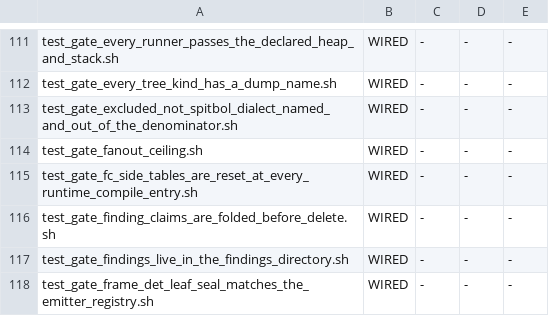
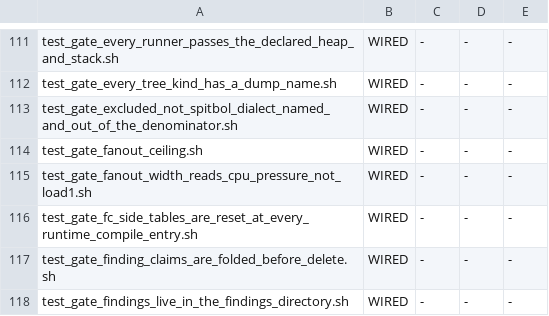
Before and after one commit to snobol4ever/SCRIP, a TSV file: scripts/gate_wiring.tsv, drawn as a sheet; only a part is shown, gaps mark what is left out; the shorter side is filled out with more unchanged rows; the diff names each change by its address in the sheet, - before the commit and + after, or states it on an @@ line.

Commit message:
gate_wiring.tsv: adopt test_gate_fanout_width_reads_cpu_pressure_not_load1.sh as WIRED (a preflight arm since cbe39134e)

```diff
--- a/scripts/gate_wiring.tsv
+++ b/scripts/gate_wiring.tsv
+row 115: test_gate_fanout_width_reads_cpu_pressure_not_load1.sh | WIRED | - | - | -
```
